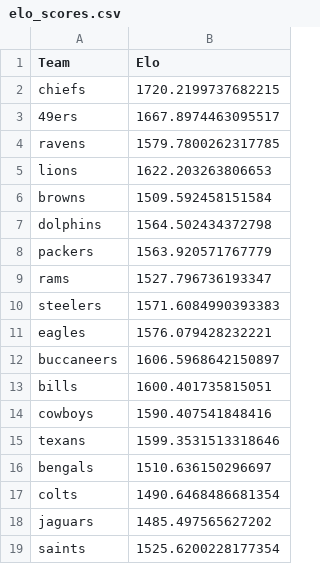
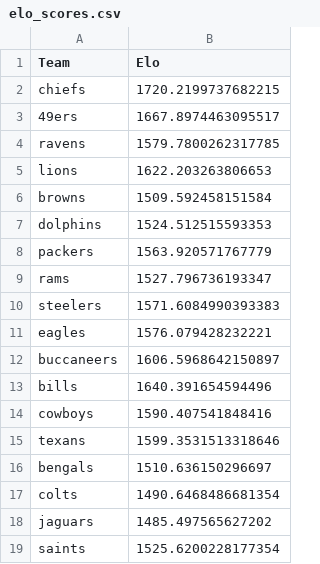
Before and after one commit to alejandroZepedaR/NFL_elo, a CSV file: elo_scores.csv, drawn as a sheet; only a part is shown.

Commit message:
Bills V Dolphins

```diff
--- a/elo_scores.csv
+++ b/elo_scores.csv
@@ -6,3 +6,3 @@ lions,1622.203263806653
 browns,1509.592458151584
-dolphins,1564.502434372798
+dolphins,1524.512515593353
 packers,1563.920571767779
@@ -12,3 +12,3 @@ eagles,1576.079428232221
 buccaneers,1606.5968642150897
-bills,1600.401735815051
+bills,1640.391654594496
 cowboys,1590.407541848416
```
